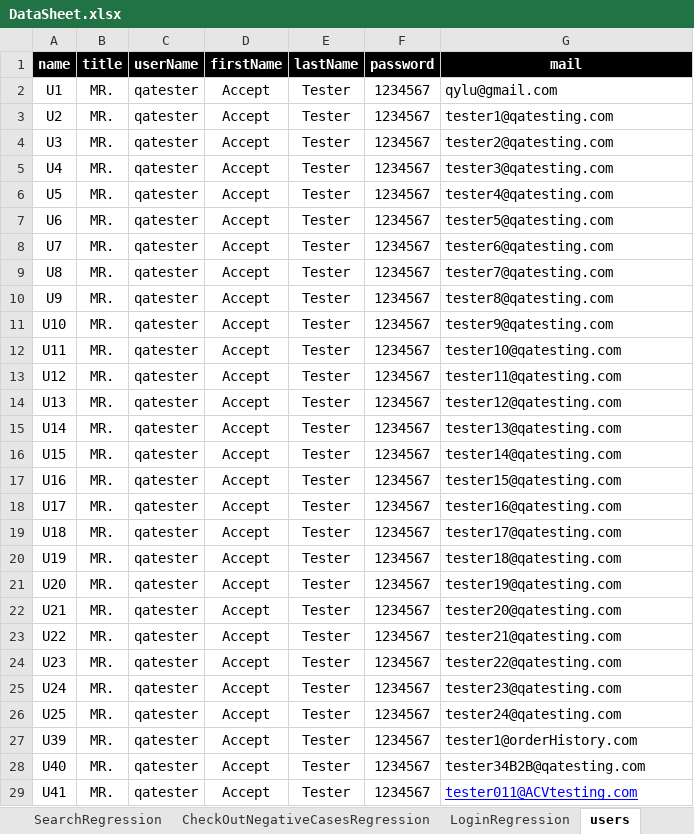
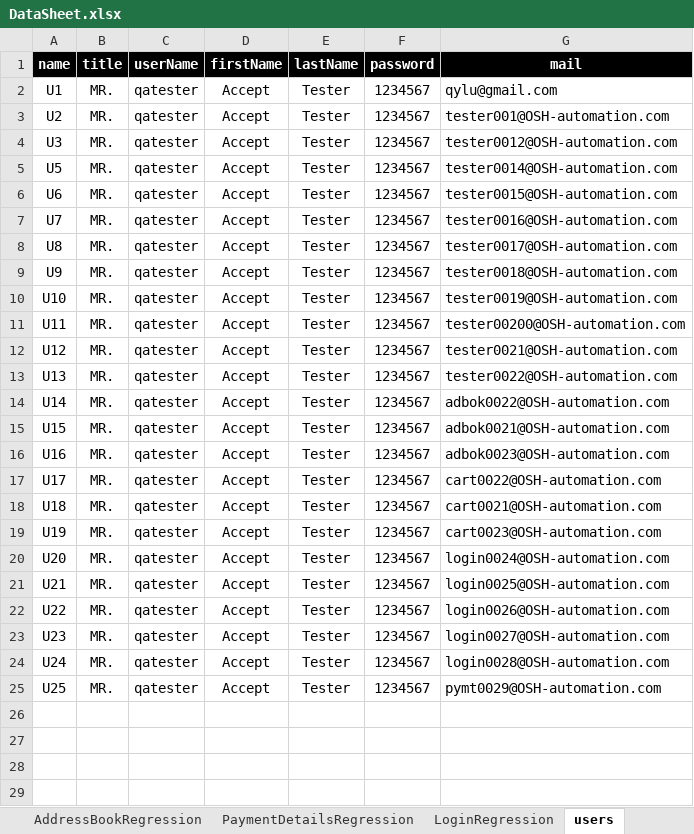
Before and after one commit to walahamad/CBISmoke, an Excel workbook: src/com/generic/config/DataSheet.xlsx, sheet users, drawn as a sheet; only a part is shown; values as stored, in another font and other column widths than the file's, no borders; removed rows and columns are numbered as before the commit, all else as after; the diff covers the shown part only; the diff names each change by its address in the sheet, - before the commit and + after, or states it on an @@ line.

```diff
--- a/src/com/generic/config/DataSheet.xlsx (sheet users)
+++ b/src/com/generic/config/DataSheet.xlsx (sheet users)
-sheet tab: SearchRegression
-sheet tab: CheckOutNegativeCasesRegression
-G3 (mail): tester1@qatesting.com
+G3 (mail): tester001@OSH-automation.com
-G4 (mail): tester2@qatesting.com
+G4 (mail): tester0012@OSH-automation.com
-row 5: U4 | MR. | qatester | Accept | Tester | 1234567 | tester3@qatesting.com
-G5 (mail): tester4@qatesting.com
+G5 (mail): tester0014@OSH-automation.com
-G6 (mail): tester5@qatesting.com
+G6 (mail): tester0015@OSH-automation.com
-G7 (mail): tester6@qatesting.com
+G7 (mail): tester0016@OSH-automation.com
-G8 (mail): tester7@qatesting.com
+G8 (mail): tester0017@OSH-automation.com
-G9 (mail): tester8@qatesting.com
+G9 (mail): tester0018@OSH-automation.com
-G10 (mail): tester9@qatesting.com
+G10 (mail): tester0019@OSH-automation.com
-G11 (mail): tester10@qatesting.com
+G11 (mail): tester00200@OSH-automation.com
-G12 (mail): tester11@qatesting.com
+G12 (mail): tester0021@OSH-automation.com
-G13 (mail): tester12@qatesting.com
+G13 (mail): tester0022@OSH-automation.com
-G14 (mail): tester13@qatesting.com
+G14 (mail): adbok0022@OSH-automation.com
-G15 (mail): tester14@qatesting.com
+G15 (mail): adbok0021@OSH-automation.com
-G16 (mail): tester15@qatesting.com
+G16 (mail): adbok0023@OSH-automation.com
-G17 (mail): tester16@qatesting.com
+G17 (mail): cart0022@OSH-automation.com
-G18 (mail): tester17@qatesting.com
+G18 (mail): cart0021@OSH-automation.com
-G19 (mail): tester18@qatesting.com
+G19 (mail): cart0023@OSH-automation.com
-G20 (mail): tester19@qatesting.com
+G20 (mail): login0024@OSH-automation.com
-G21 (mail): tester20@qatesting.com
+G21 (mail): login0025@OSH-automation.com
-G22 (mail): tester21@qatesting.com
+G22 (mail): login0026@OSH-automation.com
-G23 (mail): tester22@qatesting.com
+G23 (mail): login0027@OSH-automation.com
-G24 (mail): tester23@qatesting.com
+G24 (mail): login0028@OSH-automation.com
-G25 (mail): tester24@qatesting.com
+G25 (mail): pymt0029@OSH-automation.com
-row 27: U39 | MR. | qatester | Accept | Tester | 1234567 | tester1@orderHistory.com
-row 28: U40 | MR. | qatester | Accept | Tester | 1234567 | tester34B2B@qatesting.com
-row 29: U41 | MR. | qatester | Accept | Tester | 1234567 | tester011@ACVtesting.com
```
Also changed, not shown: 47 removed rows elsewhere in this sheet, sheet CheckOutRegression, sheet AccountSetupRegression, sheet products, sheet AddressBookRegression, sheet cards, other sheet tabs, 14 other files.
